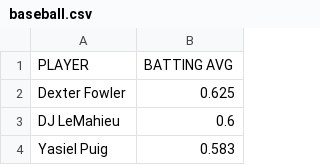
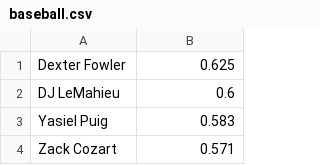
Before and after one commit to jessejohnsohn/check-me-out, a CSV file: baseball.csv, drawn as a sheet; only a part is shown; the shorter side is filled out with more unchanged rows.

```diff
--- a/baseball.csv
+++ b/baseball.csv
@@ -1,2 +1 @@
-PLAYER,BATTING AVG
 Dexter Fowler,0.625
```
Also changed, not shown: 1 other file.
